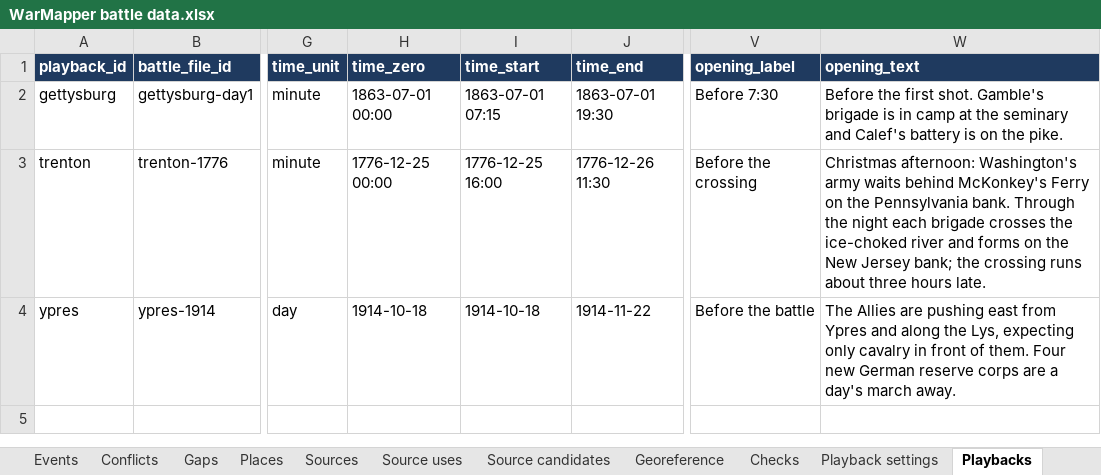
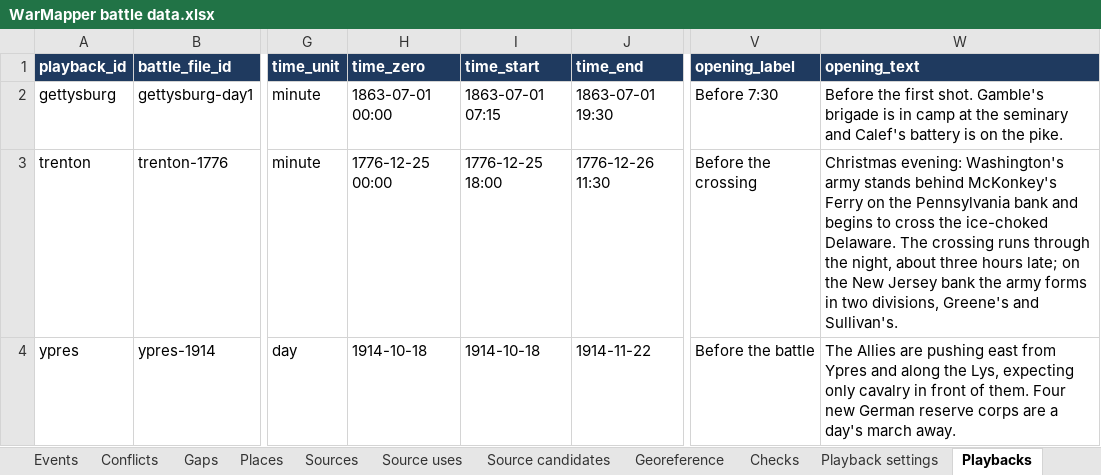
Before and after one commit to mgm9000/WarMapper, an Excel workbook: data/WarMapper battle data.xlsx, sheet Playbacks, drawn as a sheet; only a part is shown, gaps mark what is left out; values as stored, in another font and other column widths than the file's, no borders; the diff names each change by its address in the sheet, - before the commit and + after, or states it on an @@ line.

```diff
--- a/data/WarMapper battle data.xlsx (sheet Playbacks)
+++ b/data/WarMapper battle data.xlsx (sheet Playbacks)
-I3 (time_start): 1776-12-25 16:00
+I3 (time_start): 1776-12-25 18:00
-W3 (opening_text): Christmas afternoon: Washington's army waits behind McKonkey's Ferry on the Pennsylvania bank. Through the night each brigade crosses the ice-choked river and forms on the New Jersey bank; the crossing runs about three hours late.
+W3 (opening_text): Christmas evening: Washington's army stands behind McKonkey's Ferry on the Pennsylvania bank and begins to cross the ice-choked Delaware. The crossing runs through the night, about three hours late; on the New Jersey bank the army forms in two divisions, Greene's and Sullivan's.
```
Also changed, not shown: sheet Tracks, sheet Assignments, sheet Units, sheet Playback settings, sheet Positions, sheet Events, 1 more sheet, 6 other files.
